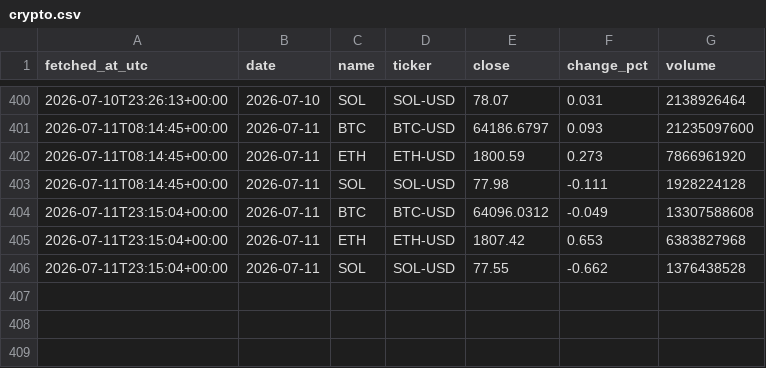
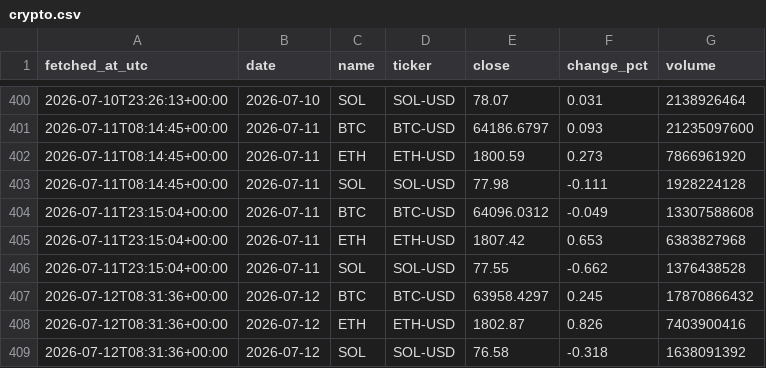
Before and after one commit to DSmarc7/daily-quant-log, a CSV file: market-tracker/data/crypto.csv, drawn as a sheet; only a part is shown, gaps mark what is left out.

```diff
--- a/market-tracker/data/crypto.csv
+++ b/market-tracker/data/crypto.csv
@@ -406 +406,4 @@ fetched_at_utc,date,name,ticker,close,change_pct,volume
 2026-07-11T23:15:04+00:00,2026-07-11,SOL,SOL-USD,77.55,-0.662,1376438528
+2026-07-12T08:31:36+00:00,2026-07-12,BTC,BTC-USD,63958.4297,0.245,17870866432
+2026-07-12T08:31:36+00:00,2026-07-12,ETH,ETH-USD,1802.87,0.826,7403900416
+2026-07-12T08:31:36+00:00,2026-07-12,SOL,SOL-USD,76.58,-0.318,1638091392
```
Also changed, not shown: market-tracker/data/fx.csv, market-tracker/data/indices.csv, 1 other file.
